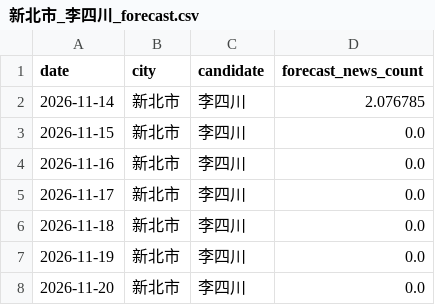
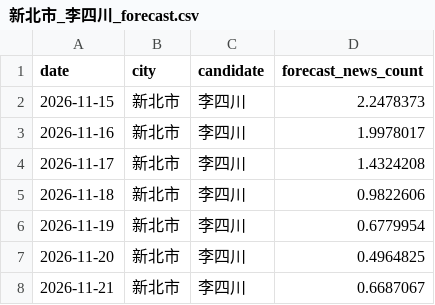
Before and after one commit to sean756925/SixMunicipalitiesPredictor, a CSV file: data/forecast/新北市_李四川_forecast.csv, drawn as a sheet.

Commit message:
chore(data): daily refresh 2026-11-14

```diff
--- a/data/forecast/新北市_李四川_forecast.csv
+++ b/data/forecast/新北市_李四川_forecast.csv
@@ -1,8 +1,8 @@
 date,city,candidate,forecast_news_count
-2026-11-14,新北市,李四川,2.076785
-2026-11-15,新北市,李四川,0.0
-2026-11-16,新北市,李四川,0.0
-2026-11-17,新北市,李四川,0.0
-2026-11-18,新北市,李四川,0.0
-2026-11-19,新北市,李四川,0.0
-2026-11-20,新北市,李四川,0.0
+2026-11-15,新北市,李四川,2.2478373
+2026-11-16,新北市,李四川,1.9978017
+2026-11-17,新北市,李四川,1.4324208
+2026-11-18,新北市,李四川,0.9822606
+2026-11-19,新北市,李四川,0.6779954
+2026-11-20,新北市,李四川,0.4964825
+2026-11-21,新北市,李四川,0.6687067
```
Also changed, not shown: data/features/voice_features.csv, data/forecast/台北市_沈伯洋_forecast.csv, 25 other files.
